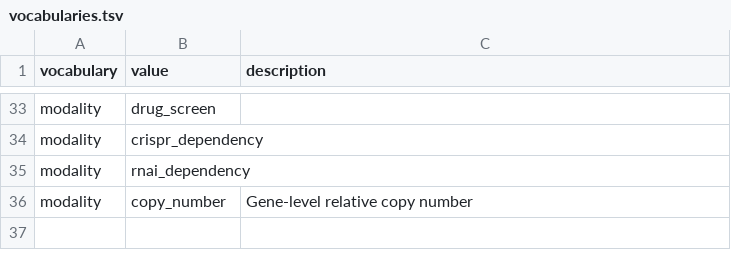
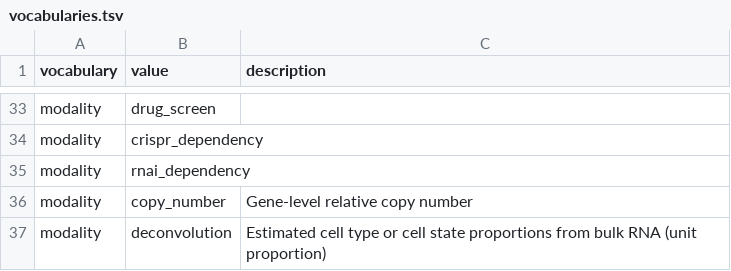
Before and after one commit to 2026-NCI-Data-Jamboree/AML_data_processing, a TSV file: schema/vocabularies.tsv, drawn as a sheet; only a part is shown, gaps mark what is left out; the diff names each change by its address in the sheet, - before the commit and + after, or states it on an @@ line.

Commit message:
Add deconvolution structure

```diff
--- a/schema/vocabularies.tsv
+++ b/schema/vocabularies.tsv
+row 37: modality | deconvolution | Estimated cell type or cell state proportions from bulk RNA (unit proportion)
```
Also changed, not shown: 3 other files.
